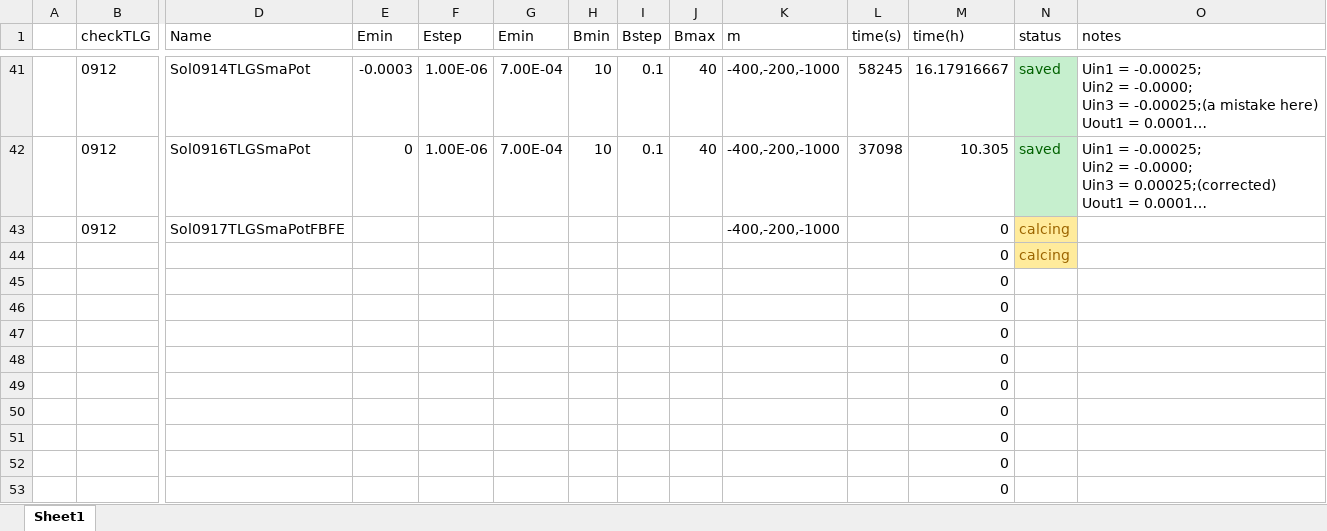
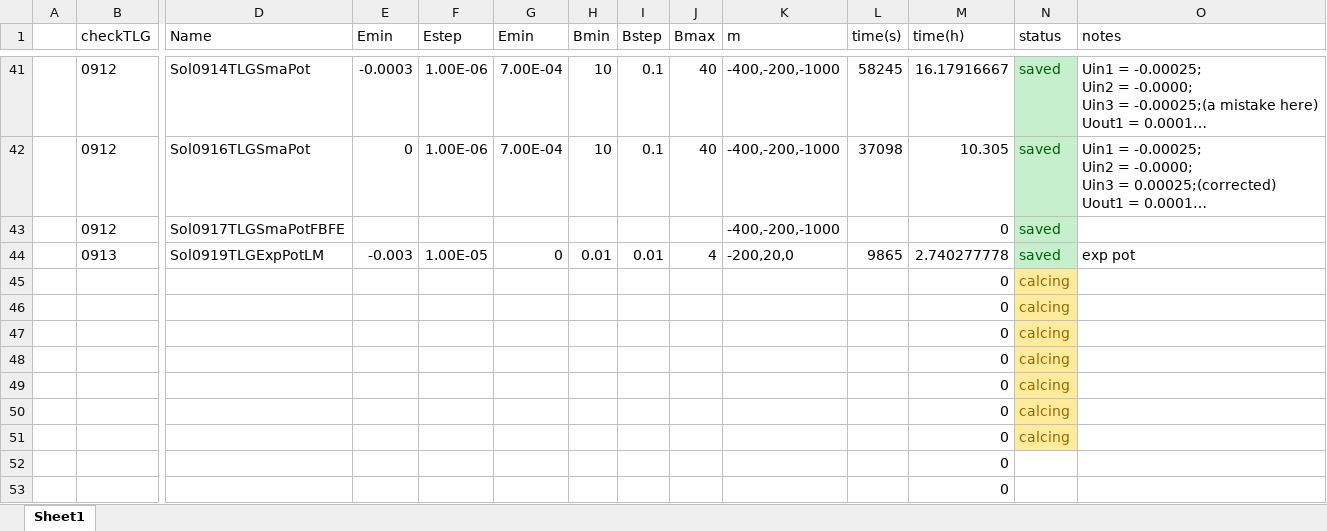
Before and after one commit to QDLatIIIS/GQDProject, an Excel workbook: TLGAnalyticTheory/data/MMAdata/TLG data.xlsx, sheet Sheet1, drawn as a sheet; only a part is shown, gaps mark what is left out; long unchanged cells end in …; values as stored, in another font and other column widths than the file's, no borders; removed rows and columns are numbered as before the commit, all else as after; rows hold the shown columns only; the diff names each change by its address in the sheet, - before the commit and + after, or states it on an @@ line.

```diff
--- a/TLGAnalyticTheory/data/MMAdata/TLG data.xlsx (sheet Sheet1)
+++ b/TLGAnalyticTheory/data/MMAdata/TLG data.xlsx (sheet Sheet1)
-N43 (status): calcing
+N43 (status): saved
@@ N43 fill: #FFEB9C → #C6EFCE, text colour: #9C6500 → #006100 @@
+row 44:  | 0913 | Sol0919TLGExpPotLM | -0.003 | 1.00E-05 | 0 | 0.01 | 0.01 | 4 | -200,20,0 | 9865 | 2.740277778 | saved | exp pot
-N46:N51 (status): (empty)
+N46:N51 (status): calcing
-N46:N51 fill: none
+N46:N51 fill: #FFEB9C
-row 51:  |  |  |  |  |  |  |  |  |  |  | 0
```
Also changed, not shown: formulas that keep their value, 11 other files.
